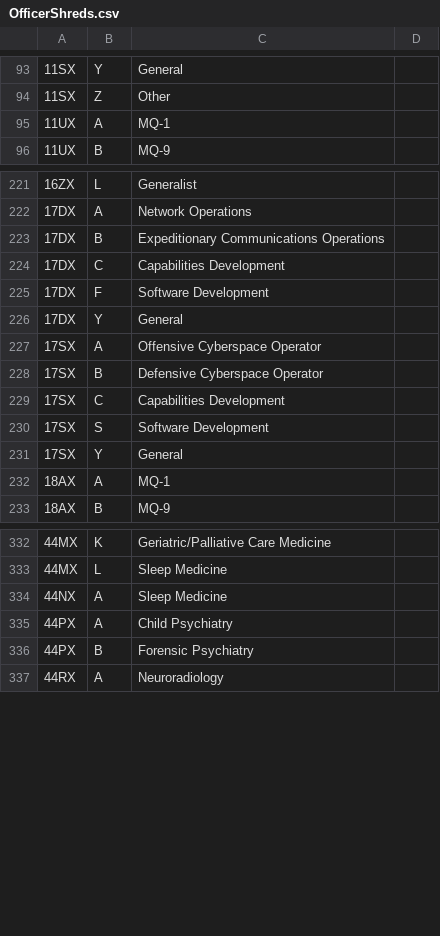
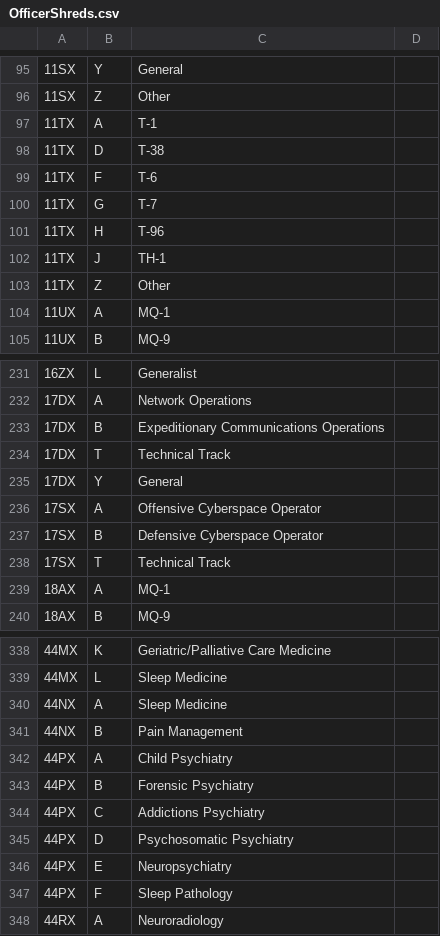
Before and after one commit to HadManySons/AFSCbot, a CSV file: AFSCbot/csv_files/OfficerShreds.csv, drawn as a sheet; only a part is shown, gaps mark what is left out; the diff covers the shown part only.

```diff
--- a/AFSCbot/csv_files/OfficerShreds.csv
+++ b/AFSCbot/csv_files/OfficerShreds.csv
@@ -94,2 +96,9 @@
 11SX,Z,Other
+11TX,A,T-1
+11TX,D,T-38
+11TX,F,T-6
+11TX,G,T-7
+11TX,H,T-96
+11TX,J,TH-1
+11TX,Z,Other
 11UX,A,MQ-1
@@ -223,4 +233,3 @@
 17DX,B,Expeditionary Communications Operations
-17DX,C,Capabilities Development
-17DX,F,Software Development
+17DX,T,Technical Track
 17DX,Y,General
@@ -228,5 +237,3 @@
 17SX,B,Defensive Cyberspace Operator
-17SX,C,Capabilities Development
-17SX,S,Software Development
-17SX,Y,General
+17SX,T,Technical Track
 18AX,A,MQ-1
@@ -334,4 +340,9 @@
 44NX,A,Sleep Medicine
+44NX,B,Pain Management
 44PX,A,Child Psychiatry
 44PX,B,Forensic Psychiatry
+44PX,C,Addictions Psychiatry
+44PX,D,Psychosomatic Psychiatry
+44PX,E,Neuropsychiatry
+44PX,F,Sleep Pathology
 44RX,A,Neuroradiology
```
Also changed, not shown: 7 added rows, 2 removed rows and 2 edited cells elsewhere in this file, AFSCbot/csv_files/EnlistedAFSCs.csv, AFSCbot/csv_files/EnlistedPrefixes.csv, 3 other files.
